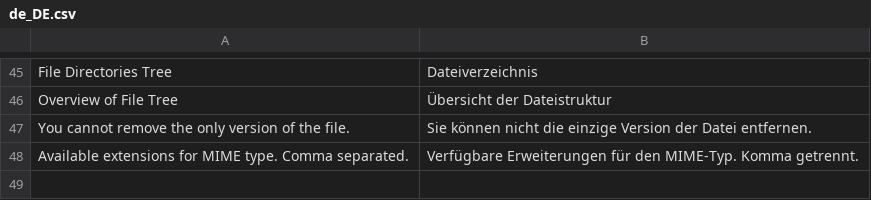
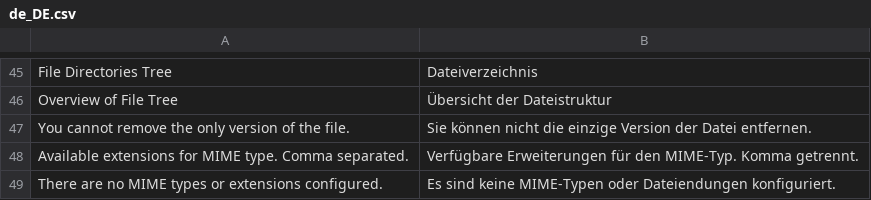
Before and after one commit to spryker/file-manager-gui, a CSV file: data/translation/Zed/de_DE.csv, drawn as a sheet; only a part is shown, gaps mark what is left out; the diff names each change by its address in the sheet, - before the commit and + after, or states it on an @@ line.

Commit message:
CC-30653 Updated file validation with empty allowed types. (#10429)
CC-30653 Updated file validation with empty allowed types.

```diff
--- a/data/translation/Zed/de_DE.csv
+++ b/data/translation/Zed/de_DE.csv
+row 49: There are no MIME types or extensions configured. | Es sind keine MIME-Typen oder Dateiendungen konfiguriert.
```
Also changed, not shown: data/translation/Zed/en_US.csv, 4 other files.
